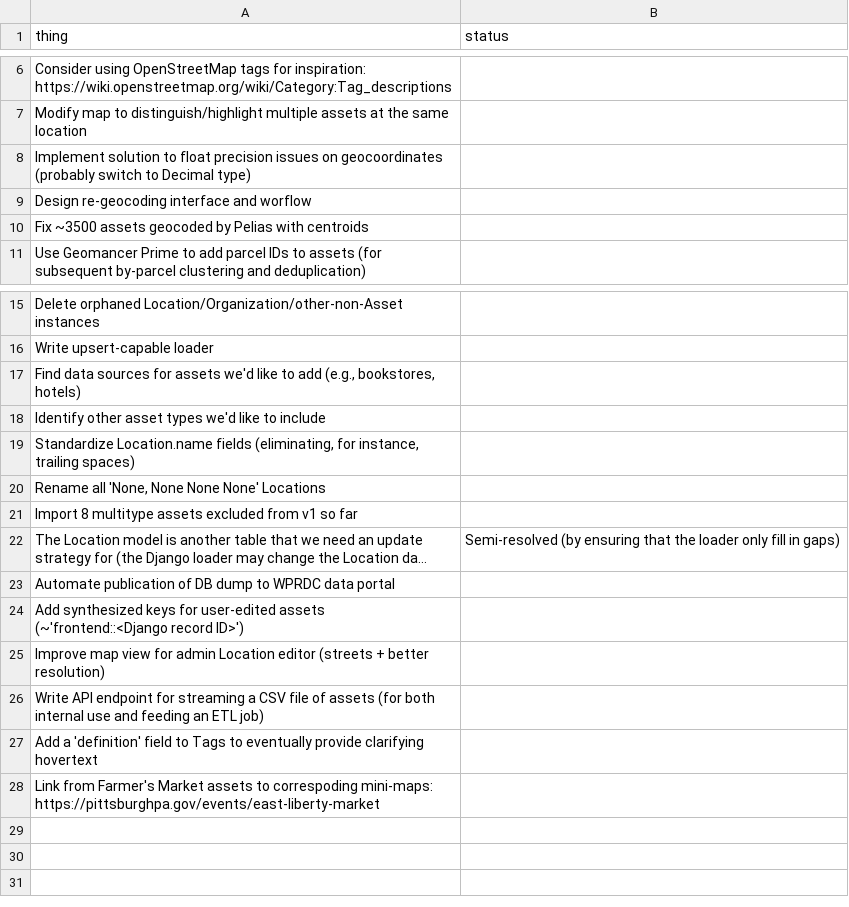
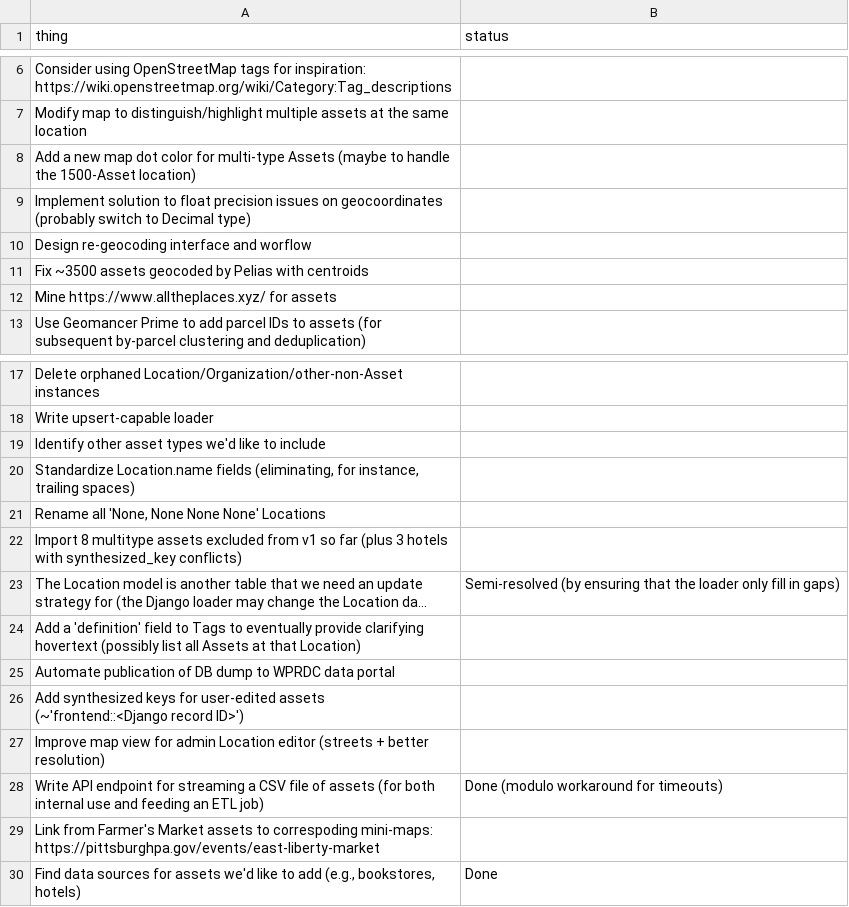
Before and after one commit to lgh19/asset-hound, a CSV file: docs/to-do.csv, drawn as a sheet; only a part is shown, gaps mark what is left out; long unchanged cells end in …; removed rows and columns are numbered as before the commit, all else as after; the diff names each change by its address in the sheet, - before the commit and + after, or states it on an @@ line.

Commit message:
Update to-do.csv (multiple lines)

```diff
--- a/docs/to-do.csv
+++ b/docs/to-do.csv
+row 8: Add a new map dot color for multi-type Assets (maybe to handle the 1500-Asset location)
+row 12: Mine https://www.alltheplaces.xyz/ for assets
-row 17: Find data sources for assets we'd like to add (e.g., bookstores, hotels)
-A22 (thing): …so far
+A22 (thing): …so far (plus 3 hotels with synthesized_key conflicts)
+row 24: Add a 'definition' field to Tags to eventually provide clarifying hovertext (possibly list all Assets at that Location)
-B28 (status): (empty)
+B28 (status): Done (modulo workaround for timeouts)
-row 27: Add a 'definition' field to Tags to eventually provide clarifying hovertext
+row 30: Find data sources for assets we'd like to add (e.g., bookstores, hotels) | Done
```
